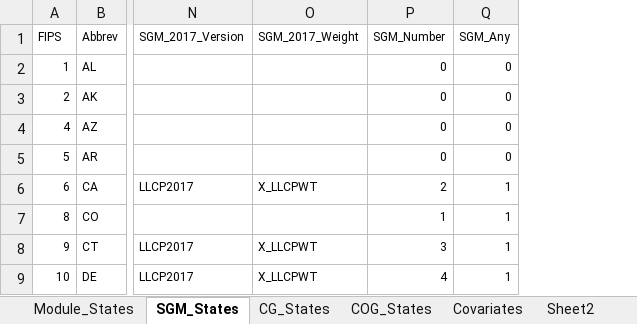
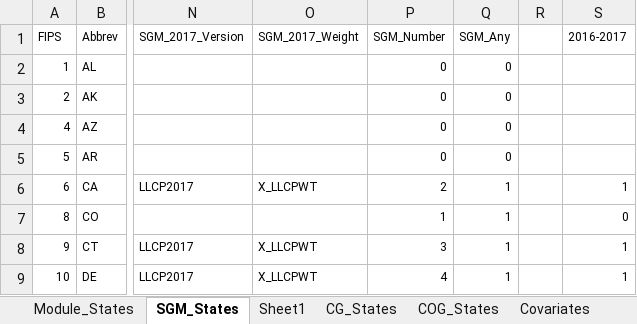
Before and after one commit to bcapistrant/brfssR, an Excel workbook: data-raw/BRFSS_SGM_CG_COG_States_2015-2017.xlsx, sheet SGM_States, drawn as a sheet; only a part is shown, gaps mark what is left out; values as stored, in another font and other column widths than the file's, no borders; the diff names each change by its address in the sheet, - before the commit and + after, or states it on an @@ line.

```diff
--- a/data-raw/BRFSS_SGM_CG_COG_States_2015-2017.xlsx (sheet SGM_States)
+++ b/data-raw/BRFSS_SGM_CG_COG_States_2015-2017.xlsx (sheet SGM_States)
+sheet tab: Sheet1
+column R, empty
+column S (2016-2017), rows 6-9: 1 | 0 | 1 | 1
```
Also changed, not shown: other sheet tabs, 34 other files.
